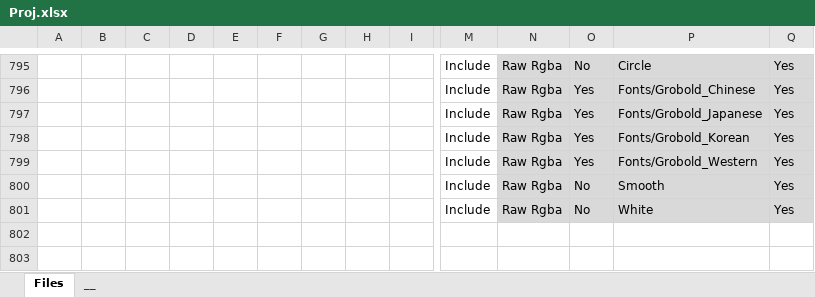
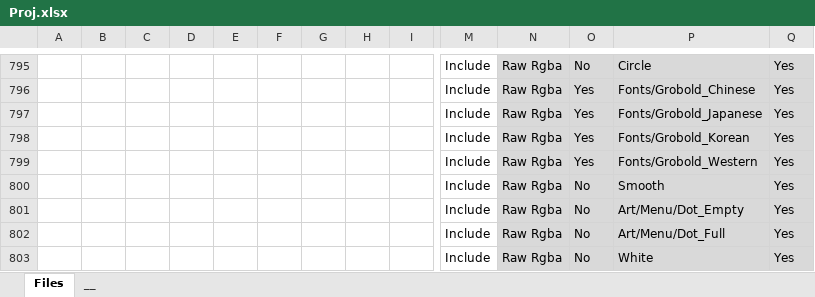
Before and after one commit to PwneeStudios/Cloudberry-Kingdom-Content, an Excel workbook: Proj.xlsx, sheet Files, drawn as a sheet; only a part is shown, gaps mark what is left out; values as stored, in another font and other column widths than the file's, no borders; conditional formats not drawn; rows hold the shown columns only; the diff names each change by its address in the sheet, - before the commit and + after, or states it on an @@ line.

```diff
--- a/Proj.xlsx (sheet Files)
+++ b/Proj.xlsx (sheet Files)
+row 801:  |  |  |  |  |  |  |  |  | Include | Raw Rgba | No | Art/Menu/Dot_Empty | Yes
+row 802:  |  |  |  |  |  |  |  |  | Include | Raw Rgba | No | Art/Menu/Dot_Full | Yes
```
Also changed, not shown: Localization/Translation Master.xlsx, 28 other files.
